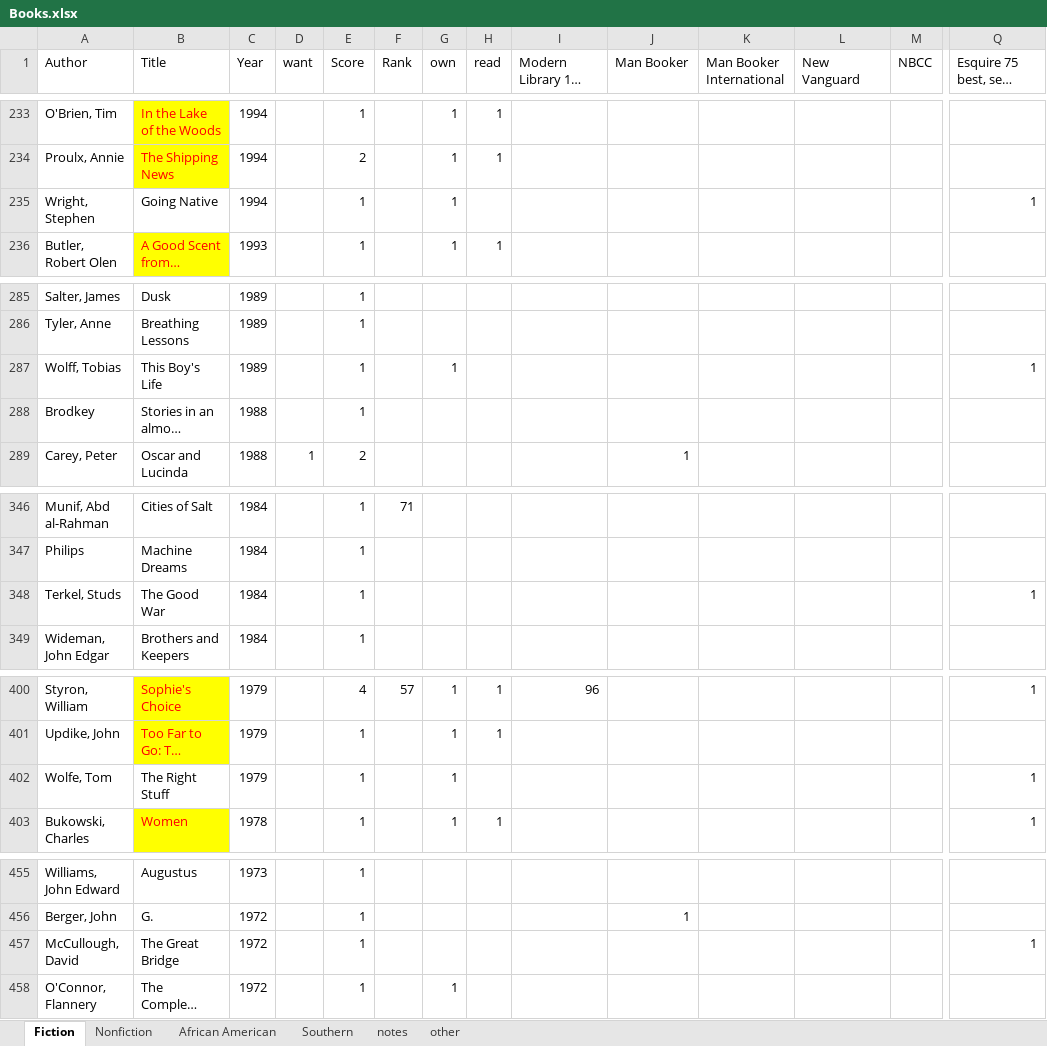
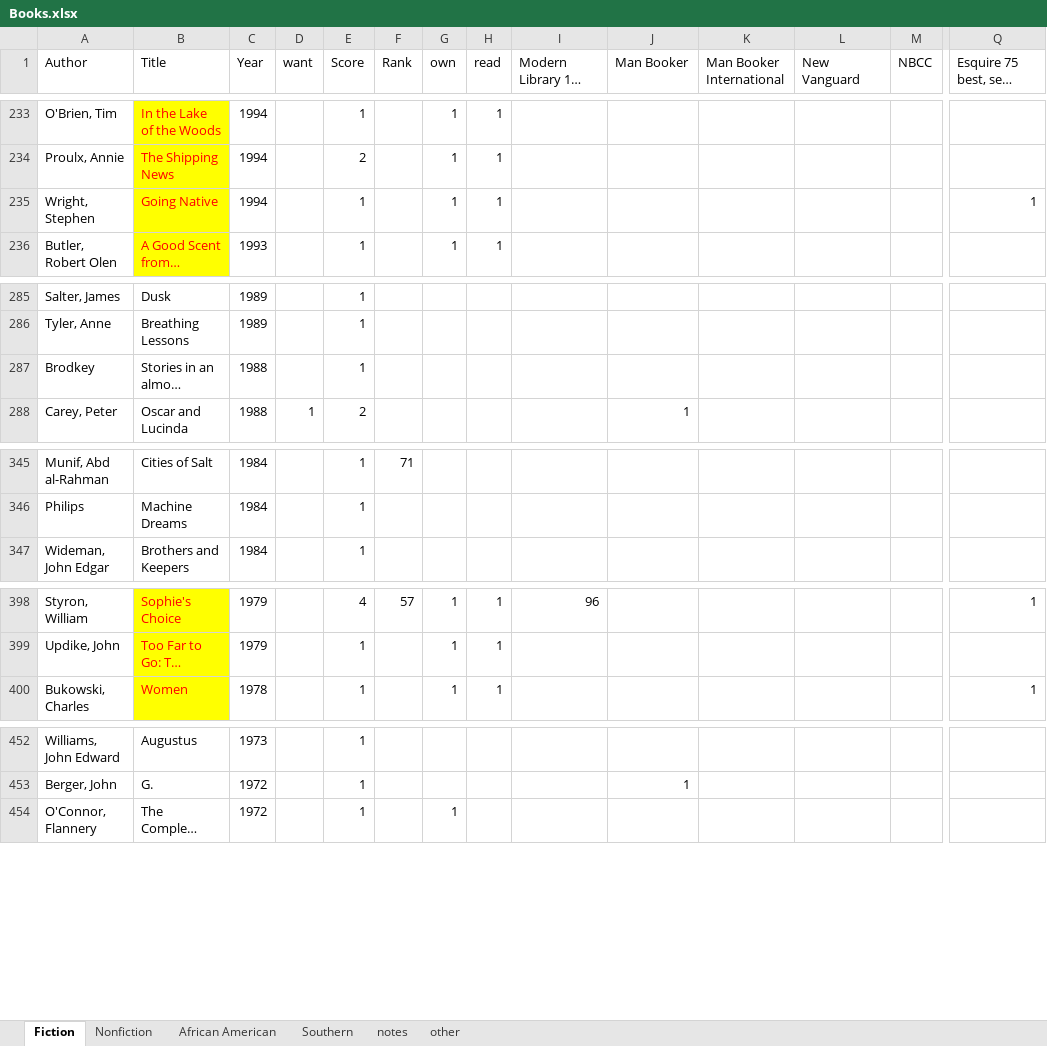
Before and after one commit to karlpolen/great-books, an Excel workbook: Books.xlsx, sheet Fiction, drawn as a sheet; only a part is shown, gaps mark what is left out; long unchanged cells end in …; values as stored, in another font and other column widths than the file's, no borders; rows hold the shown columns only; the diff covers the shown part only; the diff names each change by its address in the sheet, - before the commit and + after, or states it on an @@ line.

Commit message:
read going native.  psycho guy keeps appearing in the lives of others with a new identity each time.

```diff
--- a/Books.xlsx (sheet Fiction)
+++ b/Books.xlsx (sheet Fiction)
@@ B235 fill: none → #FFFF00, text colour: black → #FF0000 @@
-H235 (read): (empty)
+H235 (read): 1
-row 287: Wolff, Tobias | This Boy's Life | 1989 |  | 1 |  | 1 |  |  |  |  |  |  | 1
-row 348: Terkel, Studs | The Good War | 1984 |  | 1 |  |  |  |  |  |  |  |  | 1
-row 402: Wolfe, Tom | The Right Stuff | 1979 |  | 1 |  | 1 |  |  |  |  |  |  | 1
-row 457: McCullough, David | The Great Bridge | 1972 |  | 1 |  |  |  |  |  |  |  |  | 1
```
Also changed, not shown: 2 edited cells elsewhere in this sheet, formulas that keep their value.
